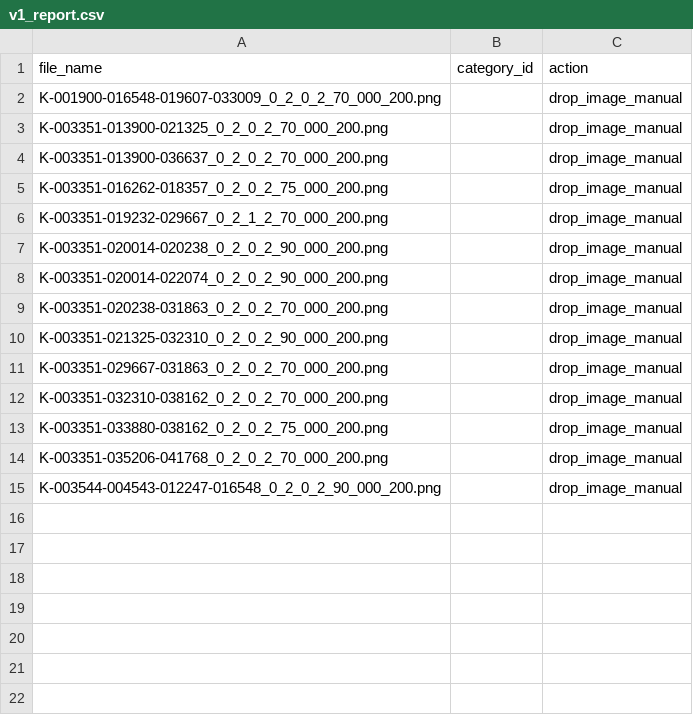
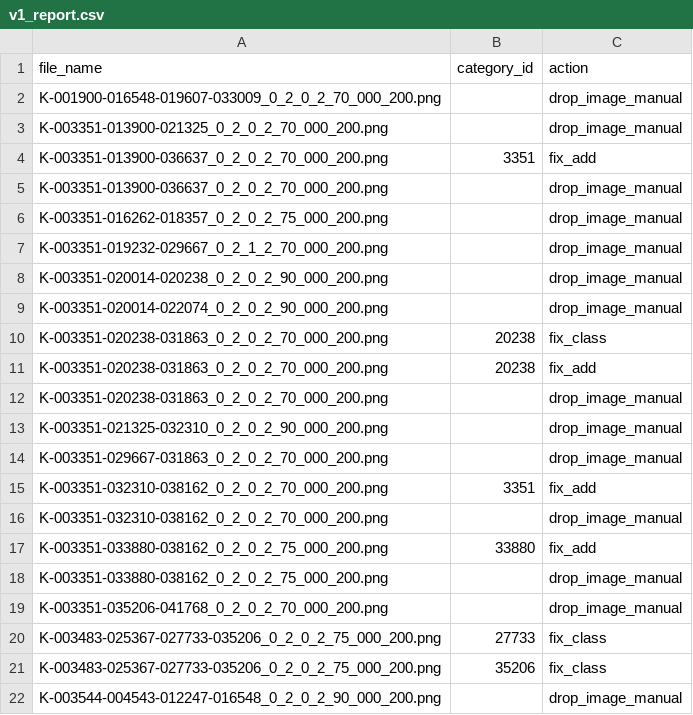
Before and after one commit to part2team1/YacssoK, a CSV file: data/annotations/v1_report.csv, drawn as a sheet.

Commit message:
feat: D10 잘못된 라벨 수정

```diff
--- a/data/annotations/v1_report.csv
+++ b/data/annotations/v1_report.csv
@@ -3,2 +3,3 @@ K-001900-016548-019607-033009_0_2_0_2_70_000_200.png,,drop_image_manual
 K-003351-013900-021325_0_2_0_2_70_000_200.png,,drop_image_manual
+K-003351-013900-036637_0_2_0_2_70_000_200.png,3351,fix_add
 K-003351-013900-036637_0_2_0_2_70_000_200.png,,drop_image_manual
@@ -8,2 +9,4 @@ K-003351-020014-020238_0_2_0_2_90_000_200.png,,drop_image_manual
 K-003351-020014-022074_0_2_0_2_90_000_200.png,,drop_image_manual
+K-003351-020238-031863_0_2_0_2_70_000_200.png,20238,fix_class
+K-003351-020238-031863_0_2_0_2_70_000_200.png,20238,fix_add
 K-003351-020238-031863_0_2_0_2_70_000_200.png,,drop_image_manual
@@ -11,5 +14,9 @@ K-003351-021325-032310_0_2_0_2_90_000_200.png,,drop_image_manual
 K-003351-029667-031863_0_2_0_2_70_000_200.png,,drop_image_manual
+K-003351-032310-038162_0_2_0_2_70_000_200.png,3351,fix_add
 K-003351-032310-038162_0_2_0_2_70_000_200.png,,drop_image_manual
+K-003351-033880-038162_0_2_0_2_75_000_200.png,33880,fix_add
 K-003351-033880-038162_0_2_0_2_75_000_200.png,,drop_image_manual
 K-003351-035206-041768_0_2_0_2_70_000_200.png,,drop_image_manual
+K-003483-025367-027733-035206_0_2_0_2_75_000_200.png,27733,fix_class
+K-003483-025367-027733-035206_0_2_0_2_75_000_200.png,35206,fix_class
 K-003544-004543-012247-016548_0_2_0_2_90_000_200.png,,drop_image_manual
```
